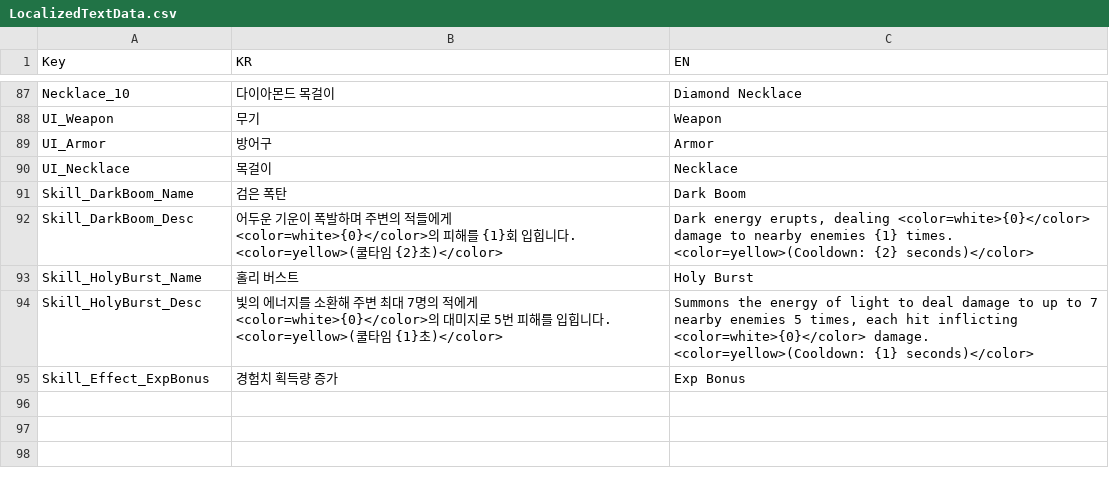
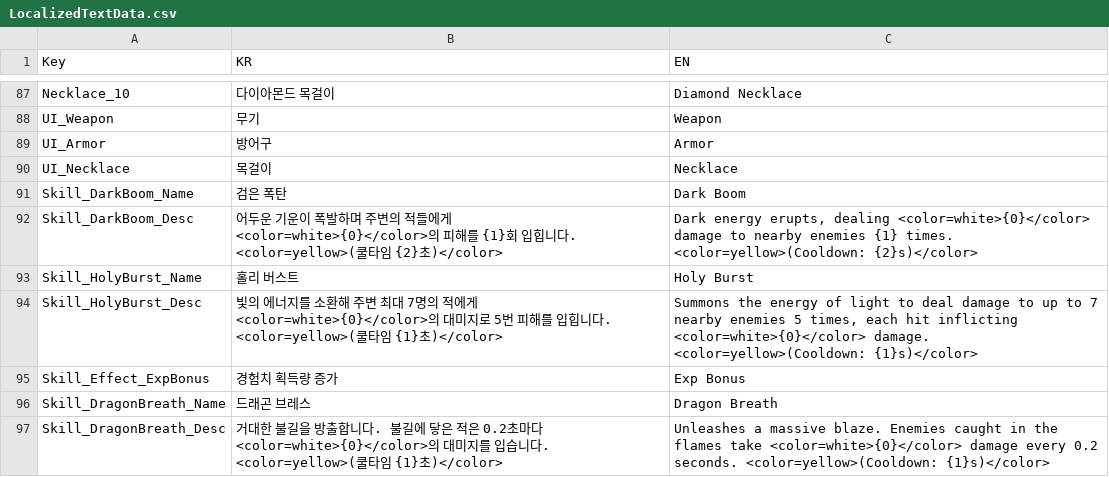
Before and after one commit to HundredBong/Project_I, a CSV file: Assets/Resources/CSV/LocalizedTextData.csv, drawn as a sheet; only a part is shown, gaps mark what is left out.

Commit message:
SkillDragonBreath 데이터 추가 및 관련 스크립트 작성,

```diff
--- a/Assets/Resources/CSV/LocalizedTextData.csv
+++ b/Assets/Resources/CSV/LocalizedTextData.csv
@@ -91,5 +91,7 @@ UI_Necklace,목걸이,Necklace
 Skill_DarkBoom_Name,검은 폭탄,Dark Boom
-Skill_DarkBoom_Desc,어두운 기운이 폭발하며 주변의 적들에게 <color=white>{0}</color>의 피해를 {1}회 입힙니다. <color=yellow>(쿨타임 {2}초)</color>,"Dark energy erupts, dealing <color=white>{0}</color> damage to nearby enemies {1} times. <color=yellow>(Cooldown: {2} seconds)</color> "
+Skill_DarkBoom_Desc,어두운 기운이 폭발하며 주변의 적들에게 <color=white>{0}</color>의 피해를 {1}회 입힙니다. <color=yellow>(쿨타임 {2}초)</color>,"Dark energy erupts, dealing <color=white>{0}</color> damage to nearby enemies {1} times. <color=yellow>(Cooldown: {2}s)</color> "
 Skill_HolyBurst_Name,홀리 버스트,Holy Burst
-Skill_HolyBurst_Desc,빛의 에너지를 소환해 주변 최대 7명의 적에게 <color=white>{0}</color>의 대미지로 5번 피해를 입힙니다. <color=yellow>(쿨타임 {1}초)</color>,"Summons the energy of light to deal damage to up to 7 nearby enemies 5 times, each hit inflicting <color=white>{0}</color> damage. <color=yellow>(Cooldown: {1} seconds)</color>"
+Skill_HolyBurst_Desc,빛의 에너지를 소환해 주변 최대 7명의 적에게 <color=white>{0}</color>의 대미지로 5번 피해를 입힙니다. <color=yellow>(쿨타임 {1}초)</color>,"Summons the energy of light to deal damage to up to 7 nearby enemies 5 times, each hit inflicting <color=white>{0}</color> damage. <color=yellow>(Cooldown: {1}s)</color>"
 Skill_Effect_ExpBonus,경험치 획득량 증가,Exp Bonus
+Skill_DragonBreath_Name,드래곤 브레스,Dragon Breath
+Skill_DragonBreath_Desc,거대한 불길을 방출합니다. 불길에 닿은 적은 0.2초마다 <color=white>{0}</color>의 대미지를 입습니다. <color=yellow>(쿨타임 {1}초)</color>,Unleashes a massive blaze. Enemies caught in the flames take <color=white>{0}</color> damage every 0.2 seconds. <color=yellow>(Cooldown: {1}s)</color>
```
Also changed, not shown: Assets/Resources/CSV/SkillData.csv, 17 other files.
